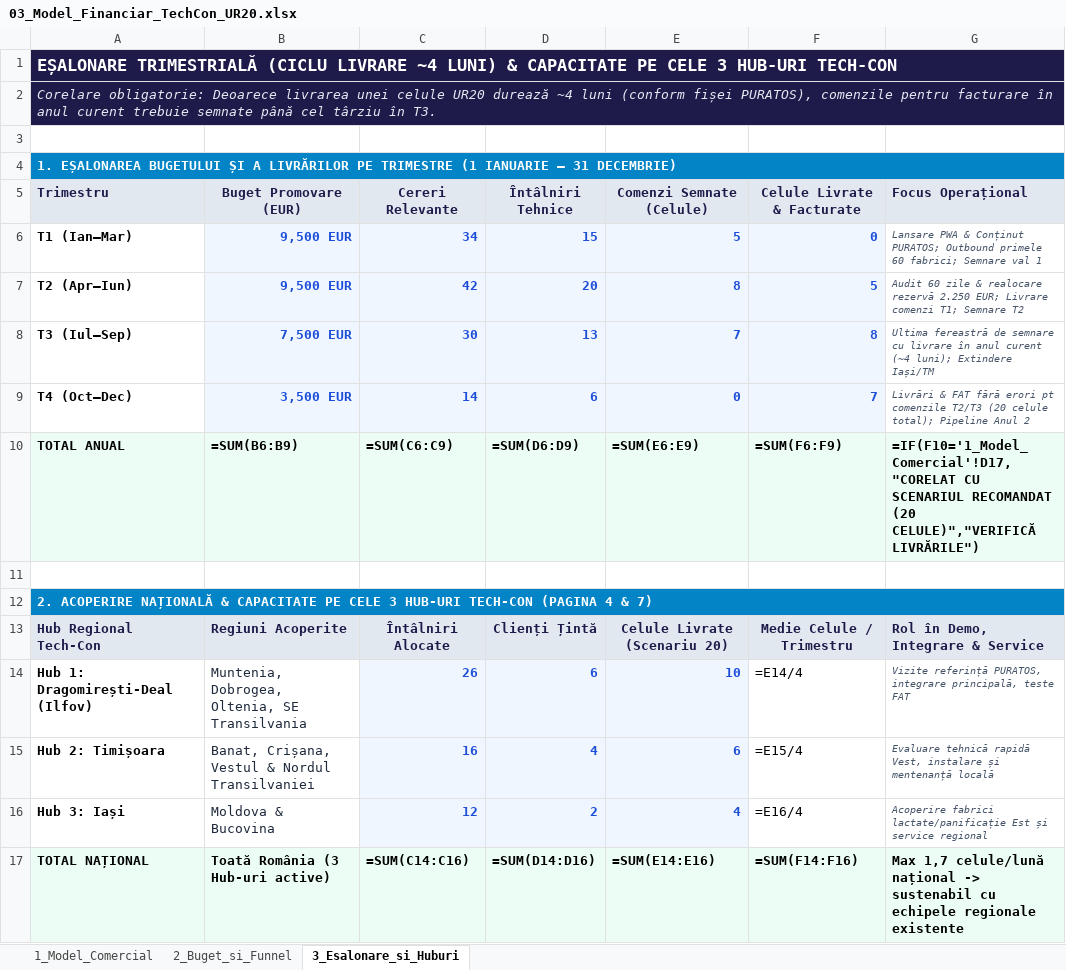
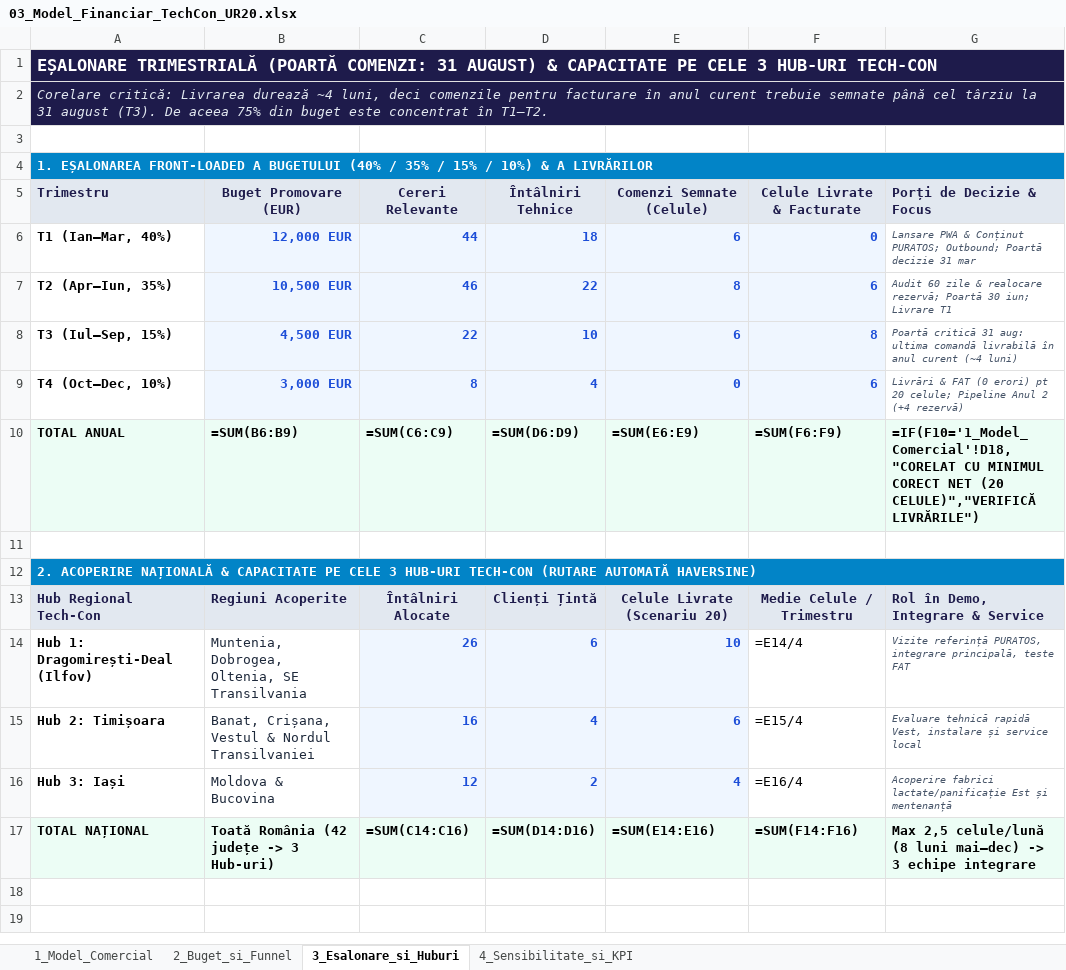
Before and after one commit to GhitaAlexandruCatalin/techcon-ur20-pwa-2026, an Excel workbook: 03_Model_Financiar_TechCon_UR20.xlsx, sheet 3_Esalonare_si_Huburi, drawn as a sheet; values as stored, in another font and other column widths than the file's, no borders; formulas without a stored value are shown as written; removed rows and columns are numbered as before the commit, all else as after; the diff names each change by its address in the sheet, - before the commit and + after, or states it on an @@ line.

Commit message:
SYSUP072JD final v3: SEO JSON-LD, sitemap/robots, 42-county Haversine router, simulated email/task flow, txt/ics/csv exports, 4-sheet financial model

```diff
--- a/03_Model_Financiar_TechCon_UR20.xlsx (sheet 3_Esalonare_si_Huburi)
+++ b/03_Model_Financiar_TechCon_UR20.xlsx (sheet 3_Esalonare_si_Huburi)
+sheet tab: 4_Sensibilitate_si_KPI
-A1 (Trimestru): EȘALONARE TRIMESTRIALĂ (CICLU LIVRARE ~4 LUNI) & CAPACITATE…
+A1 (Trimestru): EȘALONARE TRIMESTRIALĂ (POARTĂ COMENZI: 31 AUGUST) & CAPACITATE…
-A2 (Trimestru): Corelare obligatorie: Deoarece livrarea unei celule UR20 durează ~4 luni (conform fișei PURATOS), comenzile pentru facturare în anul curent trebuie semnate până cel târziu în T3.
+A2 (Trimestru): Corelare critică: Livrarea durează ~4 luni, deci comenzile pentru facturare în anul curent trebuie semnate până cel târziu la 31 august (T3). De aceea 75% din buget este concentrat în T1–T2.
-A4 (Trimestru): 1. EȘALONAREA BUGETULUI ȘI A LIVRĂRILOR PE TRIMESTRE (1 IANUARIE – 31 DECEMBRIE)
+A4 (Trimestru): 1. EȘALONAREA FRONT-LOADED A BUGETULUI (40% / 35% / 15% / 10%) & A LIVRĂRILOR
-G5: Focus Operațional
+G5: Porți de Decizie & Focus
-row 6: T1 (Ian–Mar) | 9,500 EUR | 34 | 15 | 5 | 0 | Lansare PWA & Conținut PURATOS; Outbound primele 60 fabrici; Semnare val 1
-row 7: T2 (Apr–Iun) | 9,500 EUR | 42 | 20 | 8 | 5 | Audit 60 zile & realocare rezervă 2.250 EUR; Livrare comenzi T1; Semnare T2
-row 8: T3 (Iul–Sep) | 7,500 EUR | 30 | 13 | 7 | 8 | Ultima fereastră de semnare cu livrare în anul curent (~4 luni); Extindere Iași/TM
-row 9: T4 (Oct–Dec) | 3,500 EUR | 14 | 6 | 0 | 7 | Livrări & FAT fără erori pt comenzile T2/T3 (20 celule total); Pipeline Anul 2
+row 6: T1 (Ian–Mar, 40%) | 12,000 EUR | 44 | 18 | 6 | 0 | Lansare PWA & Conținut PURATOS; Outbound; Poartă decizie 31 mar
+row 7: T2 (Apr–Iun, 35%) | 10,500 EUR | 46 | 22 | 8 | 6 | Audit 60 zile & realocare rezervă; Poartă 30 iun; Livrare T1
+row 8: T3 (Iul–Sep, 15%) | 4,500 EUR | 22 | 10 | 6 | 8 | Poartă critică 31 aug: ultima comandă livrabilă în anul curent (~4 luni)
+row 9: T4 (Oct–Dec, 10%) | 3,000 EUR | 8 | 4 | 0 | 6 | Livrări & FAT (0 erori) pt 20 celule; Pipeline Anul 2 (+4 rezervă)
-G10 (Porți de Decizie & Focus): =IF(F10='1_Model_Comercial'!D17,"CORELAT CU SCENARIUL RECOMANDAT (20 CELULE)","VERIFICĂ…
+G10 (Porți de Decizie & Focus): =IF(F10='1_Model_Comercial'!D18,"CORELAT CU MINIMUL CORECT NET (20 CELULE)","VERIFICĂ…
-A12 (Trimestru): …HUB-URI TECH-CON (PAGINA 4 & 7)
+A12 (Trimestru): …HUB-URI TECH-CON (RUTARE AUTOMATĂ HAVERSINE)
-G15 (Porți de Decizie & Focus): …instalare și mentenanță locală
+G15 (Porți de Decizie & Focus): …instalare și service local
-G16 (Porți de Decizie & Focus): …Est și service regional
+G16 (Porți de Decizie & Focus): …Est și mentenanță
-B17 (Buget Promovare (EUR)): Toată România (3 Hub-uri active)
+B17 (Buget Promovare (EUR)): Toată România (42 județe -> 3 Hub-uri)
-G17 (Porți de Decizie & Focus): Max 1,7 celule/lună național -> sustenabil cu echipele regionale existente
+G17 (Porți de Decizie & Focus): Max 2,5 celule/lună (8 luni mai–dec) -> 3 echipe integrare
```
Also changed, not shown: sheet 1_Model_Comercial, sheet 2_Buget_si_Funnel, 9 other files.
